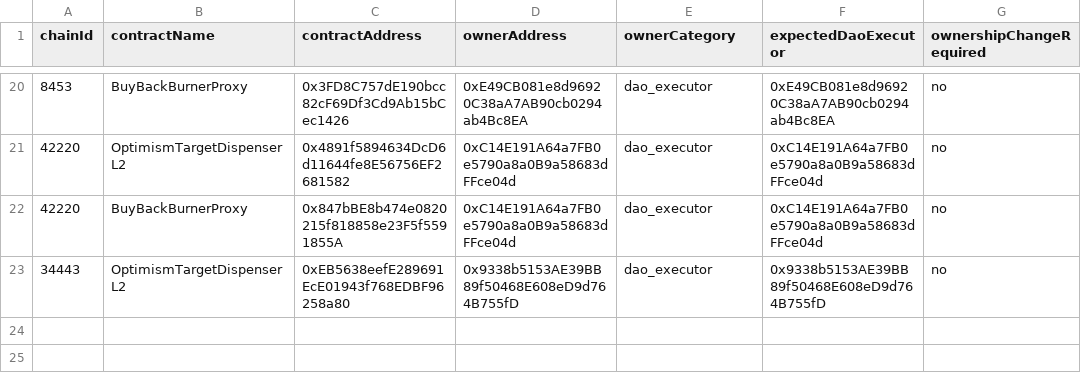
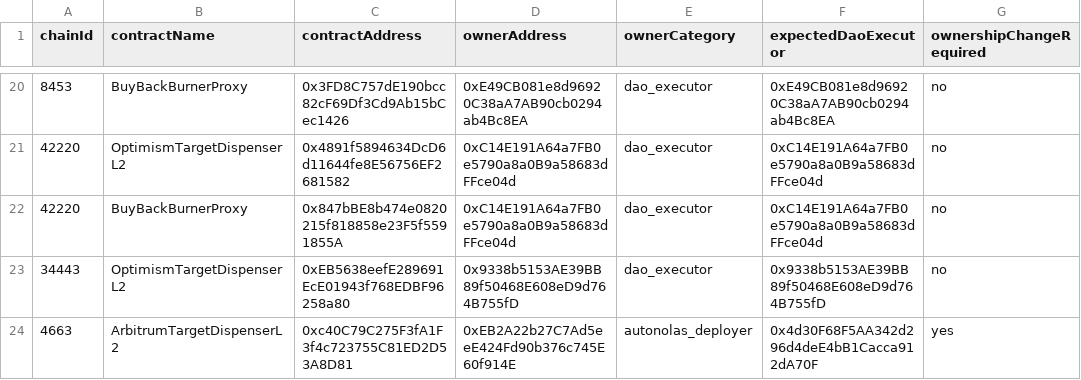
Before and after one commit to valory-xyz/autonolas-tokenomics, a CSV file: scripts/audit_chains/ownable_owners.csv, drawn as a sheet; only a part is shown, gaps mark what is left out; the diff names each change by its address in the sheet, - before the commit and + after, or states it on an @@ line.

```diff
--- a/scripts/audit_chains/ownable_owners.csv
+++ b/scripts/audit_chains/ownable_owners.csv
+row 24: 4663 | ArbitrumTargetDispenserL2 | 0xc40C79C275F3fA1F3f4c723755C81ED2D53A8D81 | 0xEB2A22b27C7Ad5eeE424Fd90b376c745E60f914E | autonolas_deployer | 0x4d30F68F5AA342d296d4deE4bB1Cacca912dA70F | yes
```
Also changed, not shown: 2 other files.
